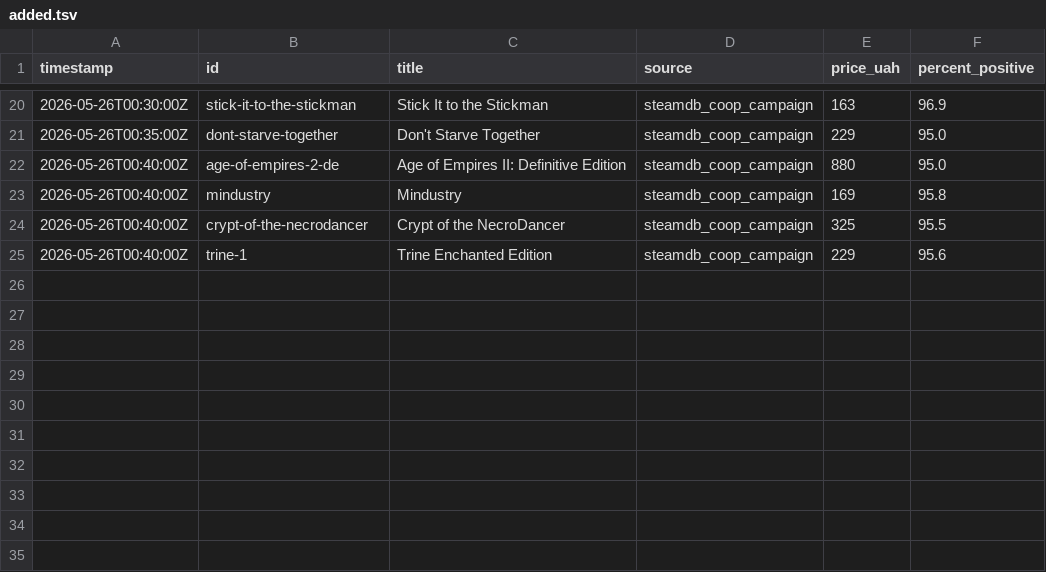
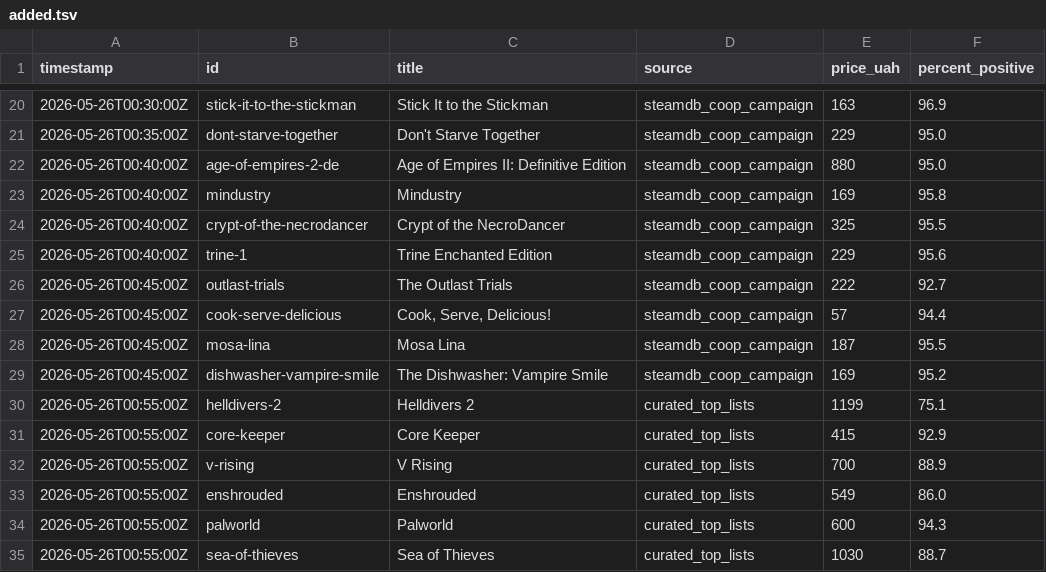
Before and after one commit to LoyEgor/pc-coop-games, a TSV file: .claude/skills/coop-hunter/state/added.tsv, drawn as a sheet; only a part is shown, gaps mark what is left out.

```diff
--- a/.claude/skills/coop-hunter/state/added.tsv
+++ b/.claude/skills/coop-hunter/state/added.tsv
@@ -25 +25,11 @@ timestamp	id	title	source	price_uah	percent_positive
 2026-05-26T00:40:00Z	trine-1	Trine Enchanted Edition	steamdb_coop_campaign	229	95.6
+2026-05-26T00:45:00Z	outlast-trials	The Outlast Trials	steamdb_coop_campaign	222	92.7
+2026-05-26T00:45:00Z	cook-serve-delicious	Cook, Serve, Delicious!	steamdb_coop_campaign	57	94.4
+2026-05-26T00:45:00Z	mosa-lina	Mosa Lina	steamdb_coop_campaign	187	95.5
+2026-05-26T00:45:00Z	dishwasher-vampire-smile	The Dishwasher: Vampire Smile	steamdb_coop_campaign	169	95.2
+2026-05-26T00:55:00Z	helldivers-2	Helldivers 2	curated_top_lists	1199	75.1
+2026-05-26T00:55:00Z	core-keeper	Core Keeper	curated_top_lists	415	92.9
+2026-05-26T00:55:00Z	v-rising	V Rising	curated_top_lists	700	88.9
+2026-05-26T00:55:00Z	enshrouded	Enshrouded	curated_top_lists	549	86.0
+2026-05-26T00:55:00Z	palworld	Palworld	curated_top_lists	600	94.3
+2026-05-26T00:55:00Z	sea-of-thieves	Sea of Thieves	curated_top_lists	1030	88.7
```
Also changed, not shown: .claude/skills/coop-hunter/state/skipped.tsv, 9 other files.
